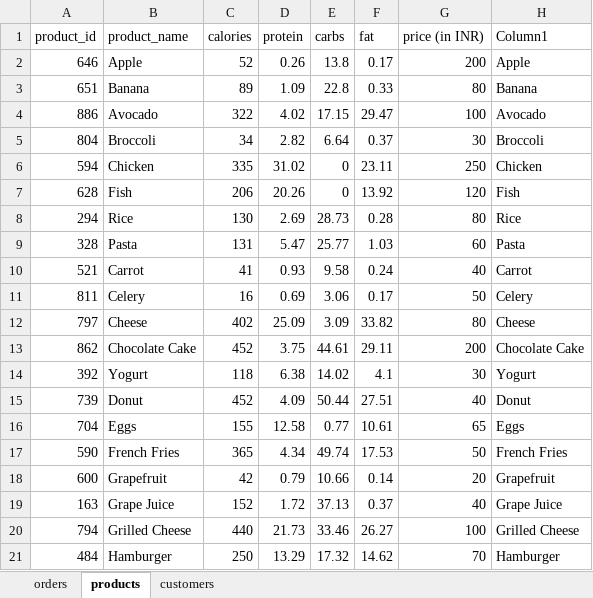
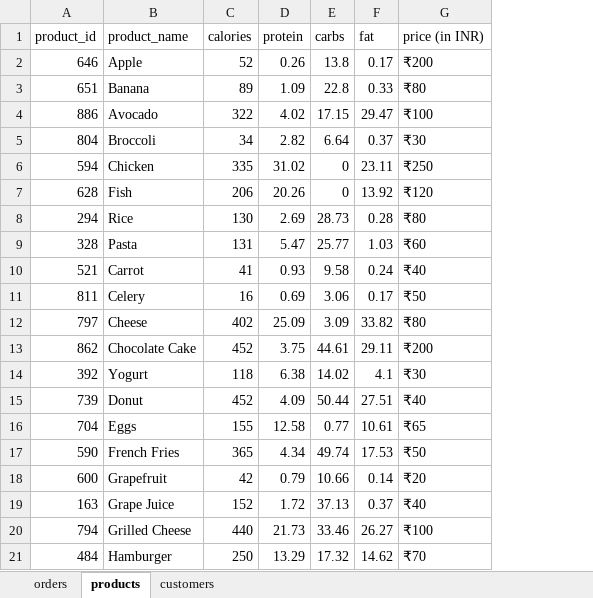
Before and after one commit to Razia-Sultana-Coder/Data-cleaning-and-merging-practice-in-Excel-using-lookup-functions-and-formulas., an Excel workbook: data-analyst-practice ‍sales-excel/product_sales.xlsx, sheet products, drawn as a sheet; values as stored, in another font and other column widths than the file's, no borders; charts and pictures and conditional formats and table styles not drawn; the diff names each change by its address in the sheet, - before the commit and + after, or states it on an @@ line.

```diff
--- a/data-analyst-practice ‍sales-excel/product_sales.xlsx (sheet products)
+++ b/data-analyst-practice ‍sales-excel/product_sales.xlsx (sheet products)
-column H (Column1), rows 2-21: Apple | Banana | Avocado | Broccoli | Chicken | Fish | Rice | Pasta | Carrot | Celery | Cheese | Chocolate Cake | Yogurt | Donut | Eggs | French Fries | Grapefruit | Grape Juice | Grilled Cheese | Hamburger
-G2 (price (in INR)): 200
+G2 (price (in INR)): ₹200
-G3 (price (in INR)): 80
+G3 (price (in INR)): ₹80
-G4 (price (in INR)): 100
+G4 (price (in INR)): ₹100
-G5 (price (in INR)): 30
+G5 (price (in INR)): ₹30
-G6 (price (in INR)): 250
+G6 (price (in INR)): ₹250
-G7 (price (in INR)): 120
+G7 (price (in INR)): ₹120
-G8 (price (in INR)): 80
+G8 (price (in INR)): ₹80
-G9 (price (in INR)): 60
+G9 (price (in INR)): ₹60
-G10 (price (in INR)): 40
+G10 (price (in INR)): ₹40
-G11 (price (in INR)): 50
+G11 (price (in INR)): ₹50
-G12 (price (in INR)): 80
+G12 (price (in INR)): ₹80
-G13 (price (in INR)): 200
+G13 (price (in INR)): ₹200
-G14 (price (in INR)): 30
+G14 (price (in INR)): ₹30
-G15 (price (in INR)): 40
+G15 (price (in INR)): ₹40
-G16 (price (in INR)): 65
+G16 (price (in INR)): ₹65
-G17 (price (in INR)): 50
+G17 (price (in INR)): ₹50
-G18 (price (in INR)): 20
+G18 (price (in INR)): ₹20
-G19 (price (in INR)): 40
+G19 (price (in INR)): ₹40
-G20 (price (in INR)): 100
+G20 (price (in INR)): ₹100
-G21 (price (in INR)): 70
+G21 (price (in INR)): ₹70
```
Also changed, not shown: sheet orders, sheet customers, charts or pictures, 1 other file.
